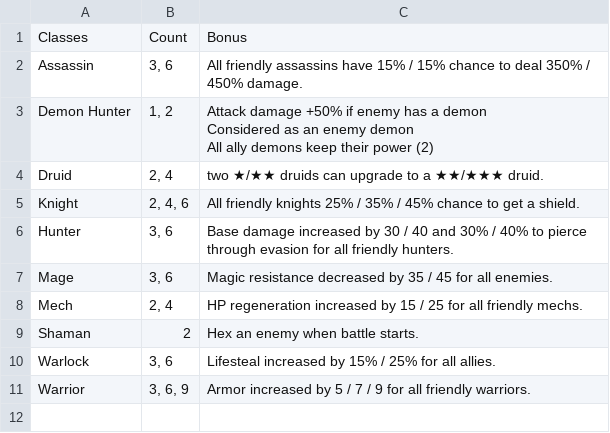
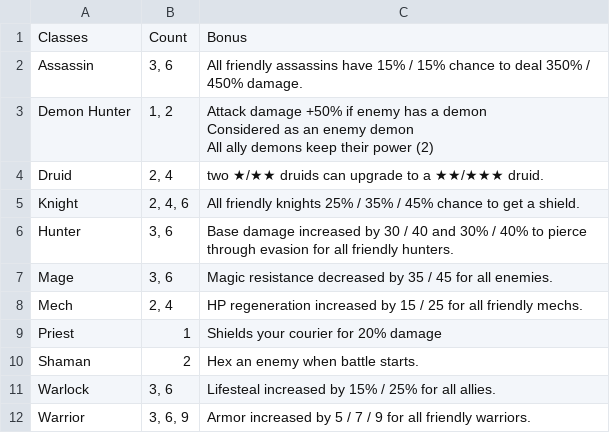
Before and after one commit to ellysh/dota-auto-chess-picker, a CSV file: database/csv/classes.csv, drawn as a sheet.

```diff
--- a/database/csv/classes.csv
+++ b/database/csv/classes.csv
@@ -10,2 +10,3 @@ Mage;"3, 6";"Magic resistance decreased by 35 / 45 for all enemies."
 Mech;"2, 4";"HP regeneration increased by 15 / 25 for all friendly mechs."
+Priest;1;"Shields your courier for 20% damage"
 Shaman;2;"Hex an enemy when battle starts."
```
Also changed, not shown: 5 other files.
